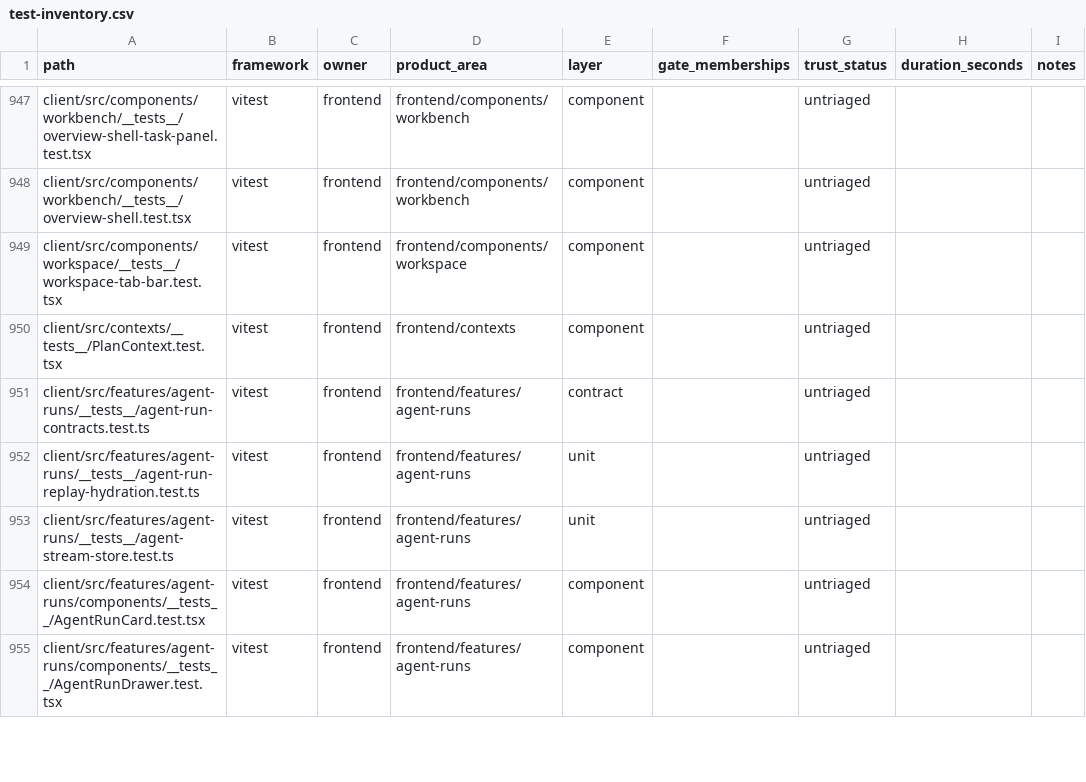
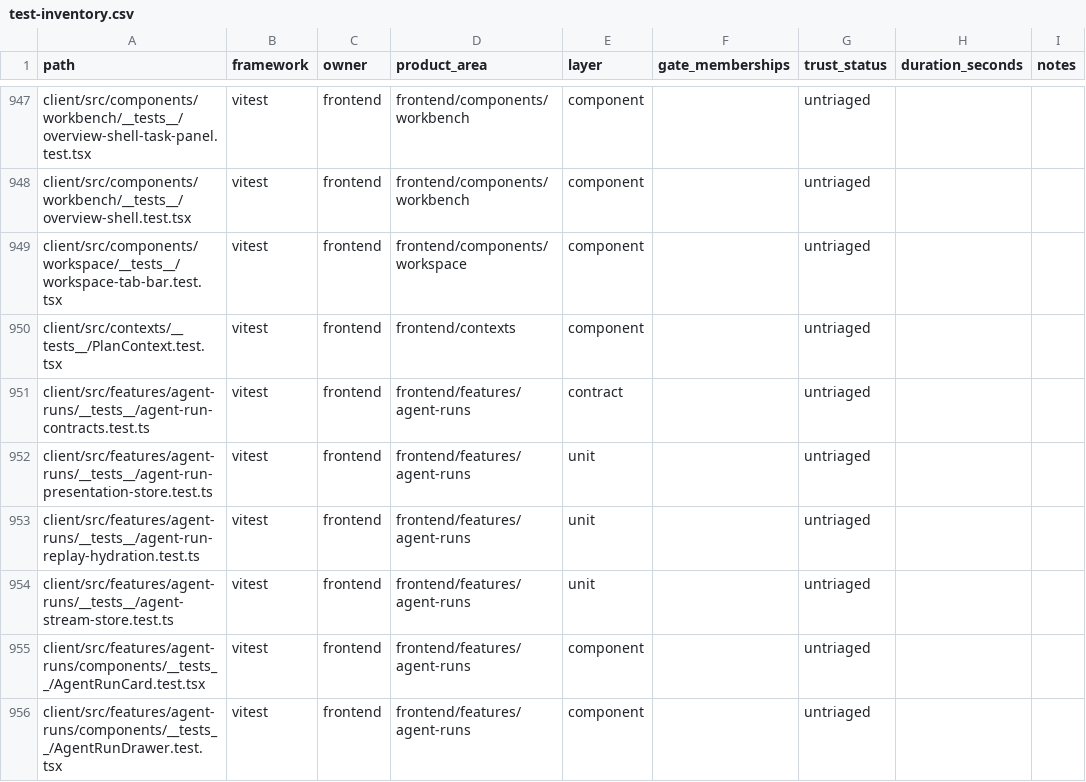
Before and after one commit to quareth/drowAI, a CSV file: docs/testing/generated/test-inventory.csv, drawn as a sheet; only a part is shown, gaps mark what is left out; the diff names each change by its address in the sheet, - before the commit and + after, or states it on an @@ line.

Commit message:
refactor(frontend): separate agent run presentation state

```diff
--- a/docs/testing/generated/test-inventory.csv
+++ b/docs/testing/generated/test-inventory.csv
+row 952: client/src/features/agent-runs/__tests__/agent-run-presentation-store.test.ts | vitest | frontend | frontend/features/agent-runs | unit |  | untriaged
```
Also changed, not shown: 15 other files.
